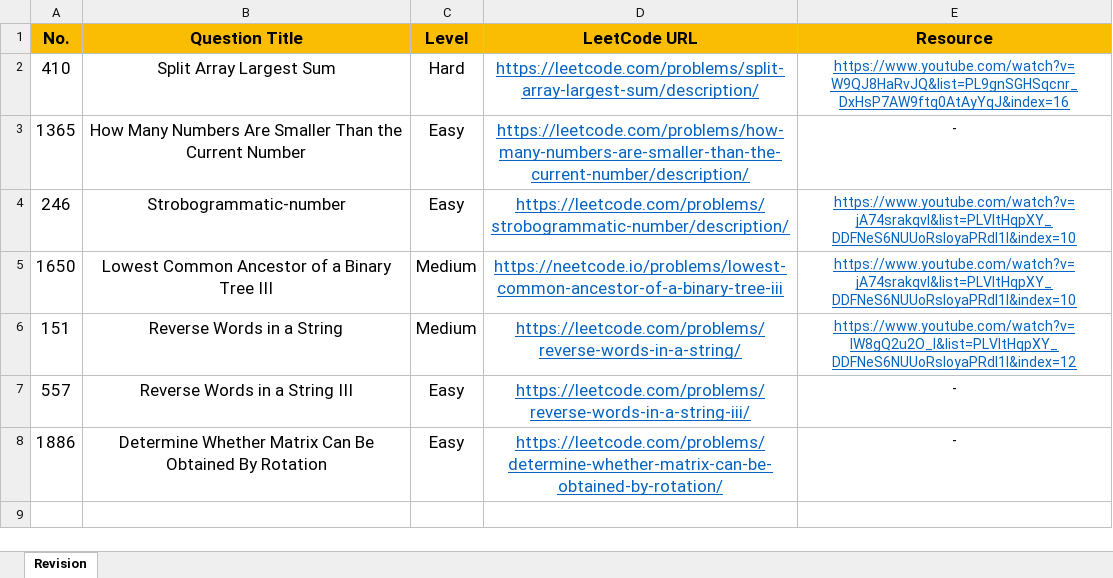
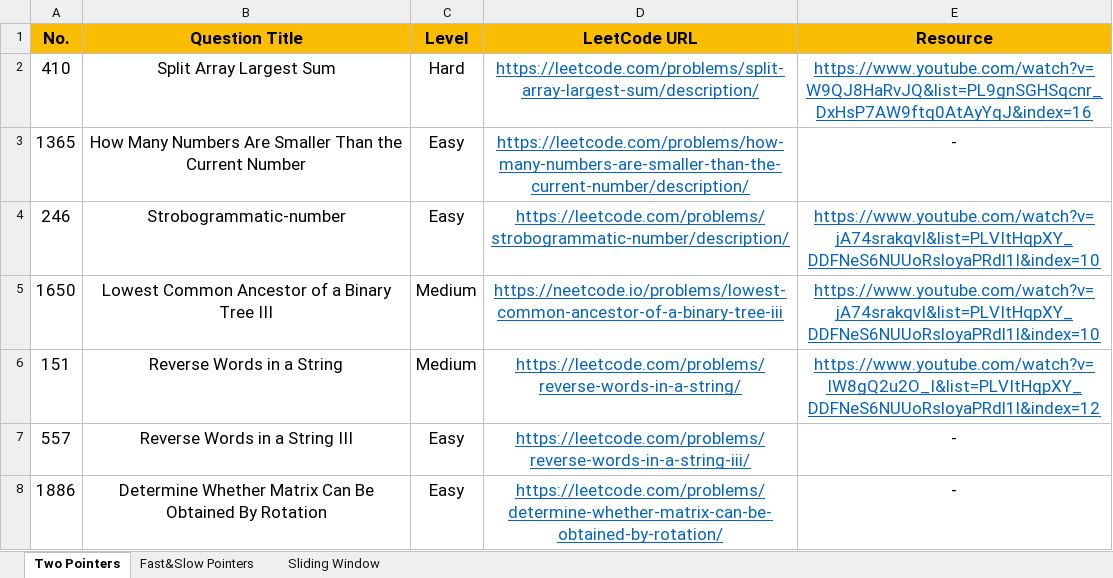
Before and after one commit to Samyak05/Java_learn_path, an Excel workbook: 8.Problems for Revision.xlsx, sheet Two Pointers, drawn as a sheet; values as stored, in another font and other column widths than the file's, no borders; the diff names each change by its address in the sheet, - before the commit and + after, or states it on an @@ line.

```diff
--- a/8.Problems for Revision.xlsx (sheet Two Pointers)
+++ b/8.Problems for Revision.xlsx (sheet Two Pointers)
-sheet tab: Revision
+sheet tab: Two Pointers
+sheet tab: Fast&Slow Pointers
+sheet tab: Sliding Window
@@ E2:E8 text size: larger @@
```
Also changed, not shown: 7.Patterns Practice.xlsx, 8 other files.
